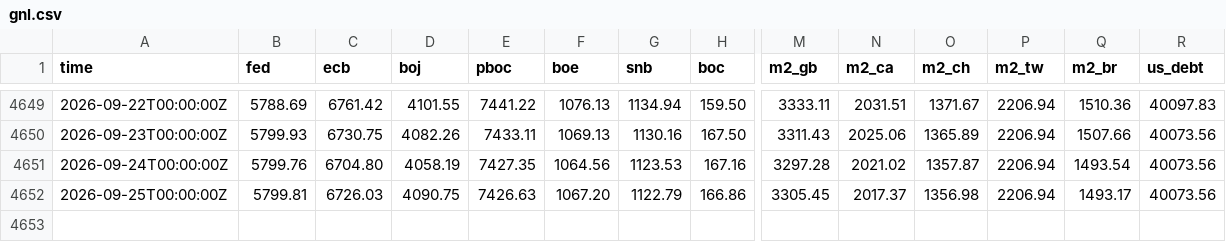
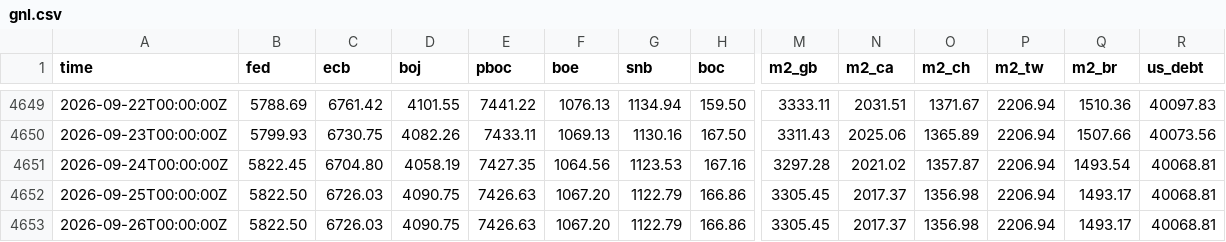
Before and after one commit to GnocchisCrypto/gnl-liquidity-data, a CSV file: gnl.csv, drawn as a sheet; only a part is shown, gaps mark what is left out; rows hold the shown columns only; the diff names each change by its address in the sheet, - before the commit and + after, or states it on an @@ line.

```diff
--- a/gnl.csv
+++ b/gnl.csv
-B4651 (fed): 5799.76
+B4651 (fed): 5822.45
-R4651:R4652 (us_debt): 40073.56
+R4651:R4652 (us_debt): 40068.81
-B4652 (fed): 5799.81
+B4652 (fed): 5822.50
+row 4653: 2026-09-26T00:00:00Z | 5822.50 | 6726.03 | 4090.75 | 7426.63 | 1067.20 | 1122.79 | 166.86 | 3305.45 | 2017.37 | 1356.98 | 2206.94 | 1493.17 | 40068.81
```
Also changed, not shown: 1 other file.
